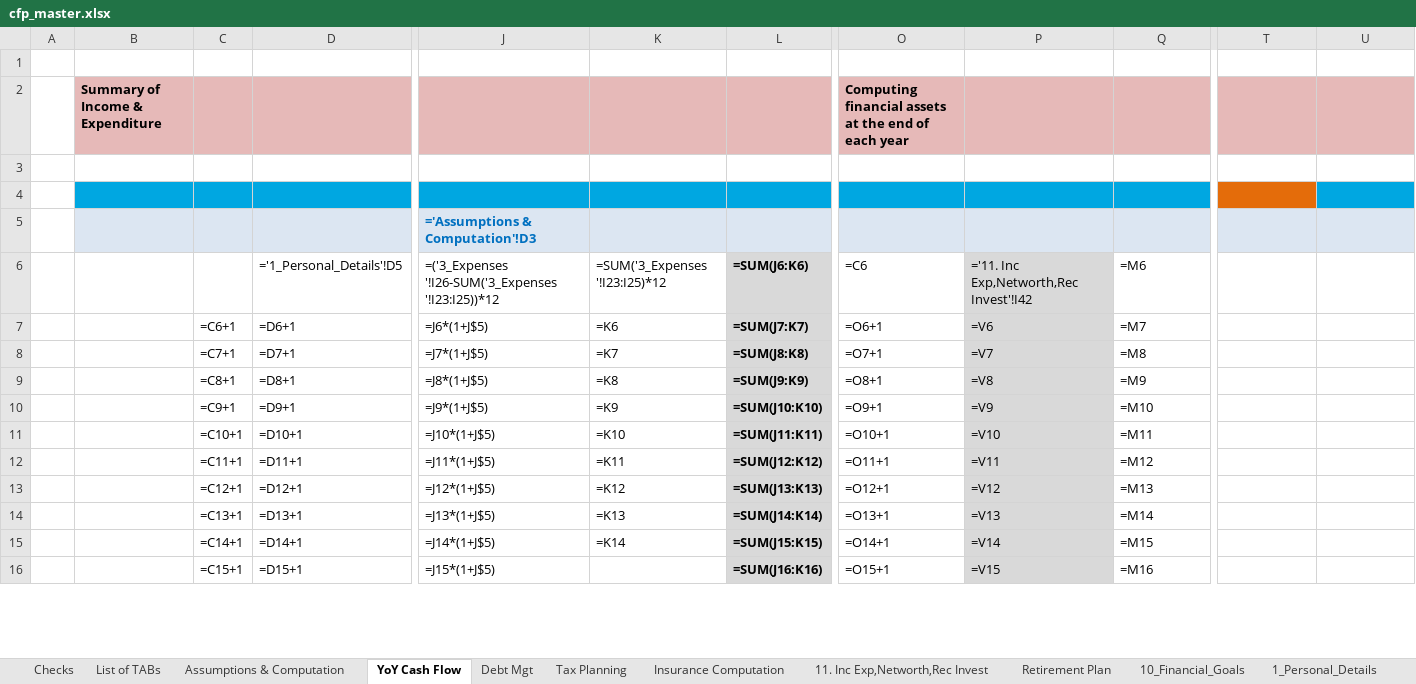
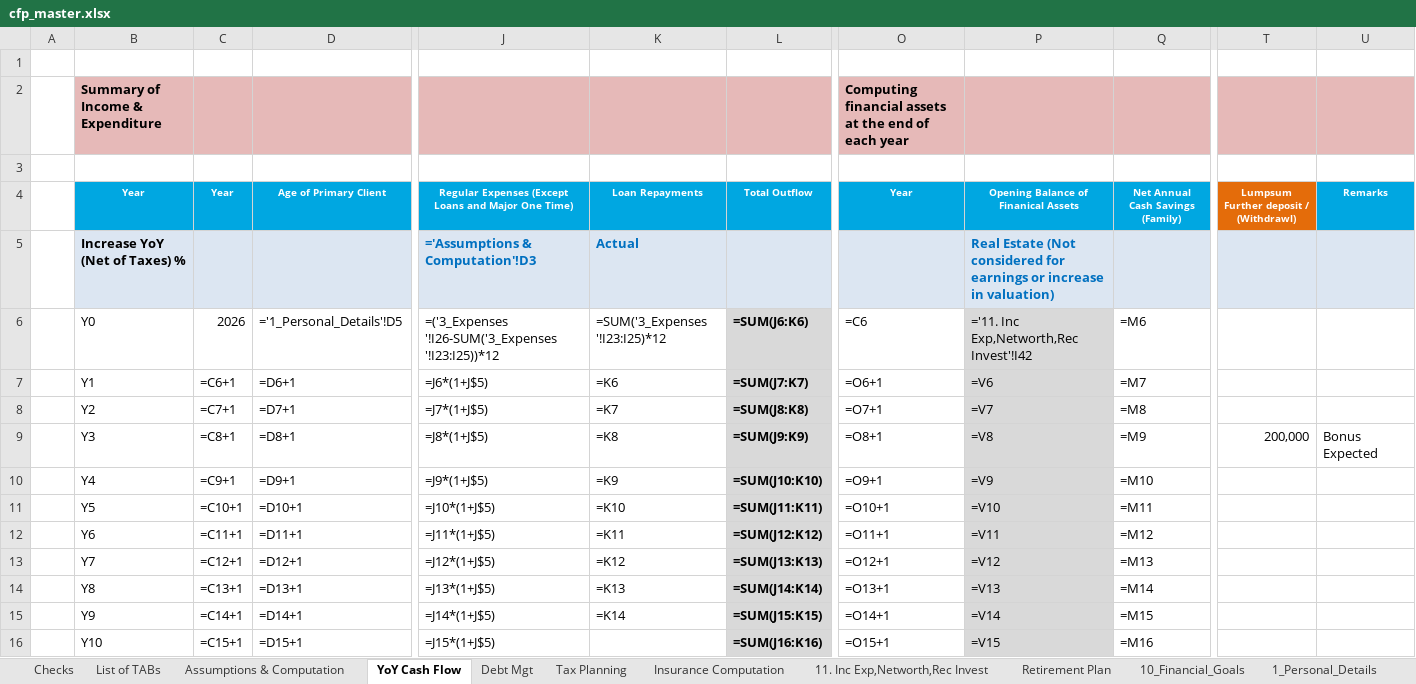
Before and after one commit to chittansh/stackwealth_planner, an Excel workbook: backend_py/stackwealth/excel_engine/master/cfp_master.xlsx, sheet YoY Cash Flow, drawn as a sheet; only a part is shown, gaps mark what is left out; values as stored, in another font and other column widths than the file's, no borders; formulas without a stored value are shown as written; charts and pictures not drawn; rows hold the shown columns only; the diff covers the shown part only; the diff names each change by its address in the sheet, - before the commit and + after, or states it on an @@ line.

```diff
--- a/backend_py/stackwealth/excel_engine/master/cfp_master.xlsx (sheet YoY Cash Flow)
+++ b/backend_py/stackwealth/excel_engine/master/cfp_master.xlsx (sheet YoY Cash Flow)
-row 4: (empty)
+row 4:  | Year | Year | Age of Primary Client | Regular Expenses (Except Loans and Major One Time) | Loan Repayments | Total Outflow | Year | Opening Balance of Finanical Assets | Net Annual Cash Savings (Family) | Lumpsum Further deposit / (Withdrawl) | Remarks
-B5 (Year): (empty)
+B5 (Year): Increase YoY (Net of Taxes) %
-K5 (Loan Repayments): (empty)
+K5 (Loan Repayments): Actual
-P5: (empty)
+P5: Real Estate (Not considered for earnings or increase in valuation)
-B6 (Year): (empty)
+B6 (Year): Y0
-C6 (Year): (empty)
+C6 (Year): 2026
-B7 (Year): (empty)
+B7 (Year): Y1
-B8 (Year): (empty)
+B8 (Year): Y2
-B9 (Year): (empty)
+B9 (Year): Y3
-T9: (empty)
+T9: 200,000
-U9 (Remarks): (empty)
+U9 (Remarks): Bonus Expected
-B10 (Year): (empty)
+B10 (Year): Y4
-B11 (Year): (empty)
+B11 (Year): Y5
-B12 (Year): (empty)
+B12 (Year): Y6
-B13 (Year): (empty)
+B13 (Year): Y7
-B14 (Year): (empty)
+B14 (Year): Y8
-B15 (Year): (empty)
+B15 (Year): Y9
-B16 (Year): (empty)
+B16 (Year): Y10
```
Also changed, not shown: 55 edited cells elsewhere in this sheet, sheet Retirement Plan, 4 other files.
